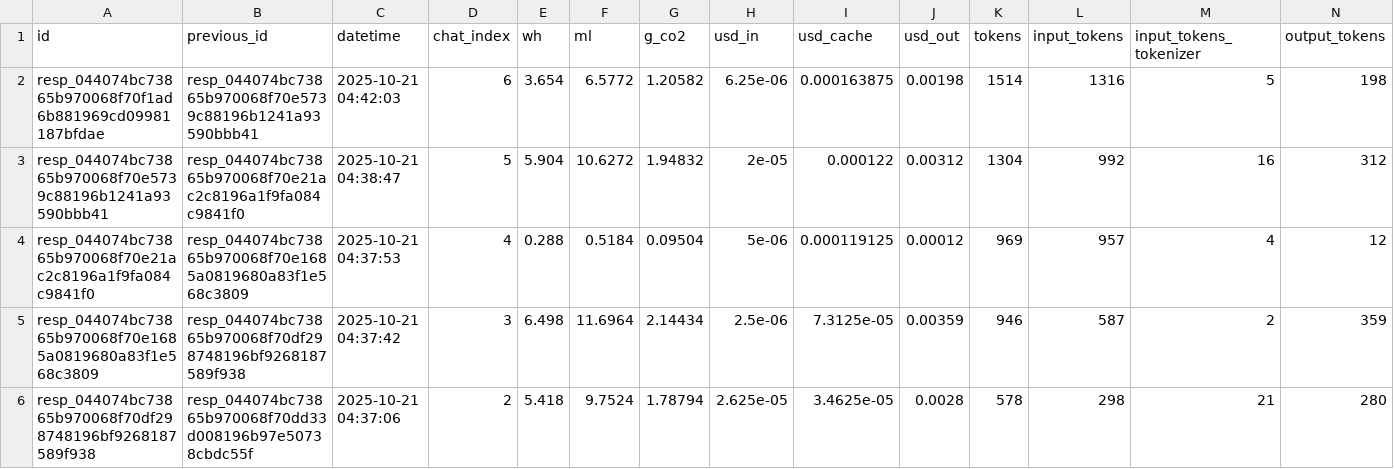
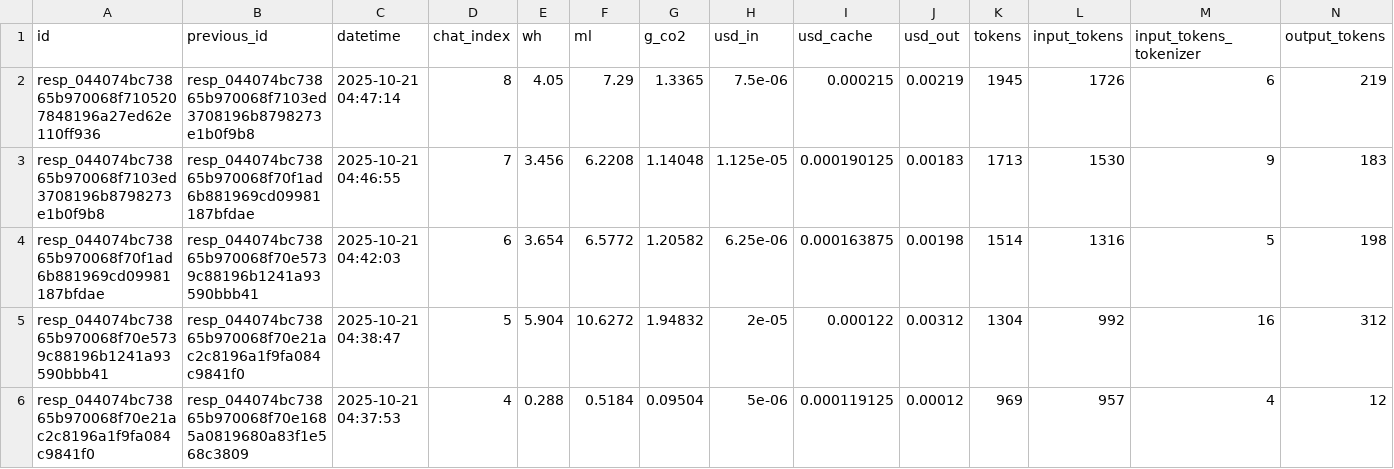
Before and after one commit to hari3mo/EcoBot, a CSV file: logs/logs.csv, drawn as a sheet; only a part is shown; the shorter side is filled out with more unchanged rows; rows hold the shown columns only; the diff names each change by its address in the sheet, - before the commit and + after, or states it on an @@ line.

Commit message:
logs

```diff
--- a/logs/logs.csv
+++ b/logs/logs.csv
+row 2: resp_044074bc73865b970068f7105207848196a27ed62e110ff936 | resp_044074bc73865b970068f7103ed3708196b8798273e1b0f9b8 | 2025-10-21 04:47:14 | 8 | 4.05 | 7.29 | 1.3365 | 7.5e-06 | 0.000215 | 0.00219 | 1945 | 1726 | 6 | 219
+row 3: resp_044074bc73865b970068f7103ed3708196b8798273e1b0f9b8 | resp_044074bc73865b970068f70f1ad6b881969cd09981187bfdae | 2025-10-21 04:46:55 | 7 | 3.456 | 6.2208 | 1.14048 | 1.125e-05 | 0.000190125 | 0.00183 | 1713 | 1530 | 9 | 183
```
